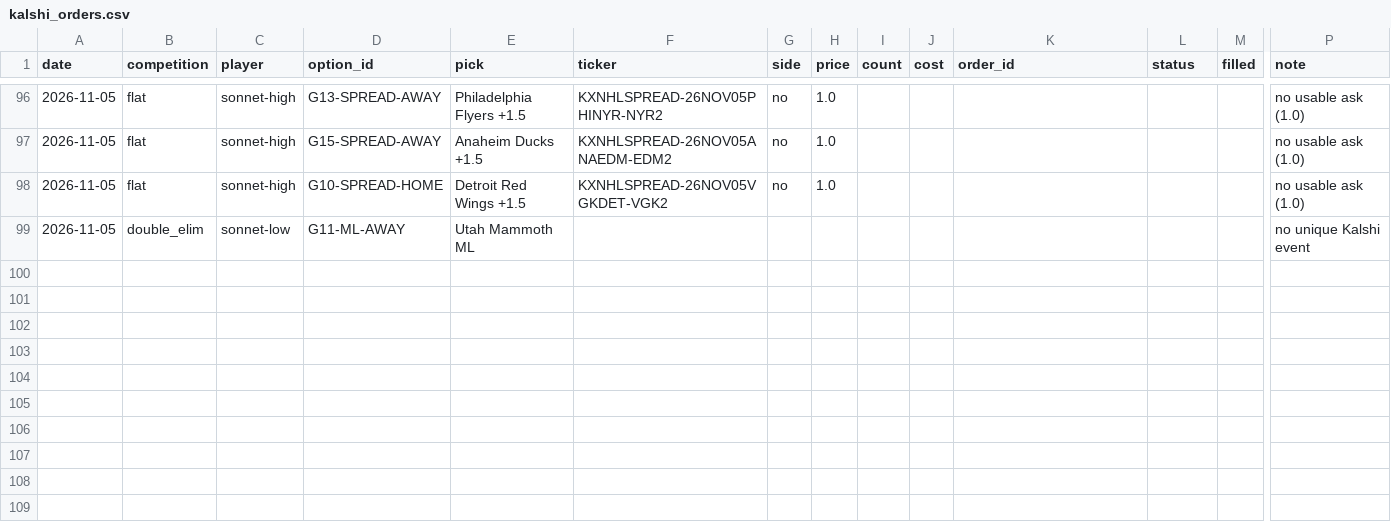
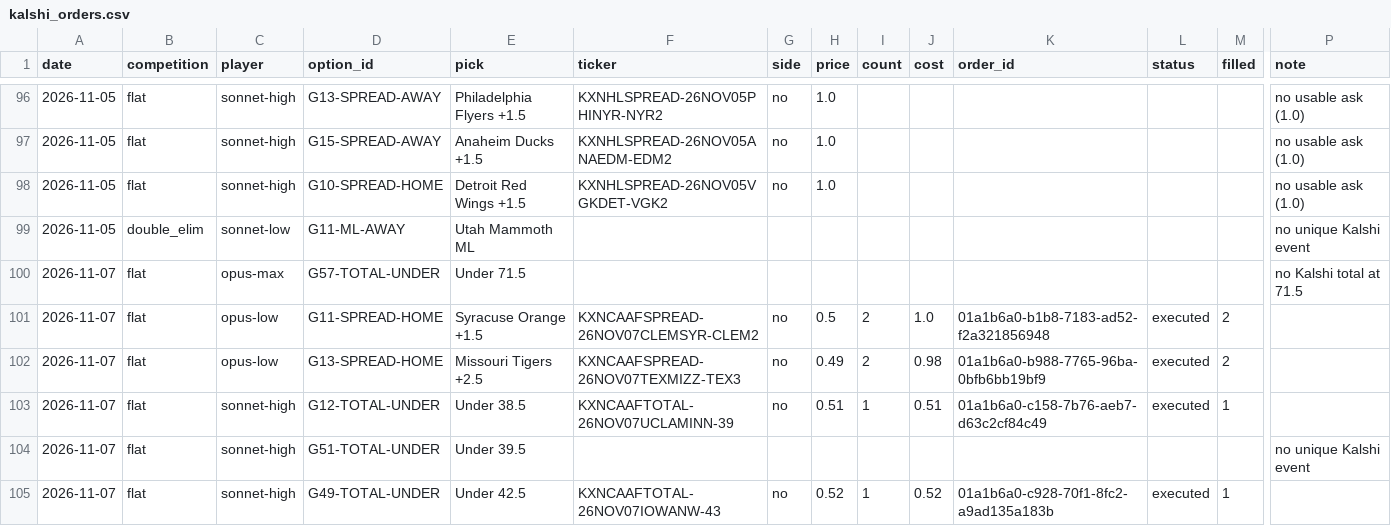
Before and after one commit to llantis/claude-betting-tournament, a CSV file: data/kalshi_orders.csv, drawn as a sheet; only a part is shown, gaps mark what is left out; rows hold the shown columns only; the diff names each change by its address in the sheet, - before the commit and + after, or states it on an @@ line.

```diff
--- a/data/kalshi_orders.csv
+++ b/data/kalshi_orders.csv
+row 100: 2026-11-07 | flat | opus-max | G57-TOTAL-UNDER | Under 71.5 |  |  |  |  |  |  |  |  | no Kalshi total at 71.5
+row 101: 2026-11-07 | flat | opus-low | G11-SPREAD-HOME | Syracuse Orange +1.5 | KXNCAAFSPREAD-26NOV07CLEMSYR-CLEM2 | no | 0.5 | 2 | 1.0 | 01a1b6a0-b1b8-7183-ad52-f2a321856948 | executed | 2
+row 102: 2026-11-07 | flat | opus-low | G13-SPREAD-HOME | Missouri Tigers +2.5 | KXNCAAFSPREAD-26NOV07TEXMIZZ-TEX3 | no | 0.49 | 2 | 0.98 | 01a1b6a0-b988-7765-96ba-0bfb6bb19bf9 | executed | 2
+row 103: 2026-11-07 | flat | sonnet-high | G12-TOTAL-UNDER | Under 38.5 | KXNCAAFTOTAL-26NOV07UCLAMINN-39 | no | 0.51 | 1 | 0.51 | 01a1b6a0-c158-7b76-aeb7-d63c2cf84c49 | executed | 1
+row 104: 2026-11-07 | flat | sonnet-high | G51-TOTAL-UNDER | Under 39.5 |  |  |  |  |  |  |  |  | no unique Kalshi event
+row 105: 2026-11-07 | flat | sonnet-high | G49-TOTAL-UNDER | Under 42.5 | KXNCAAFTOTAL-26NOV07IOWANW-43 | no | 0.52 | 1 | 0.52 | 01a1b6a0-c928-70f1-8fc2-a9ad135a183b | executed | 1
```
Also changed, not shown: data/bankroll/ledger.csv, data/ledger.csv, 22 other files.
